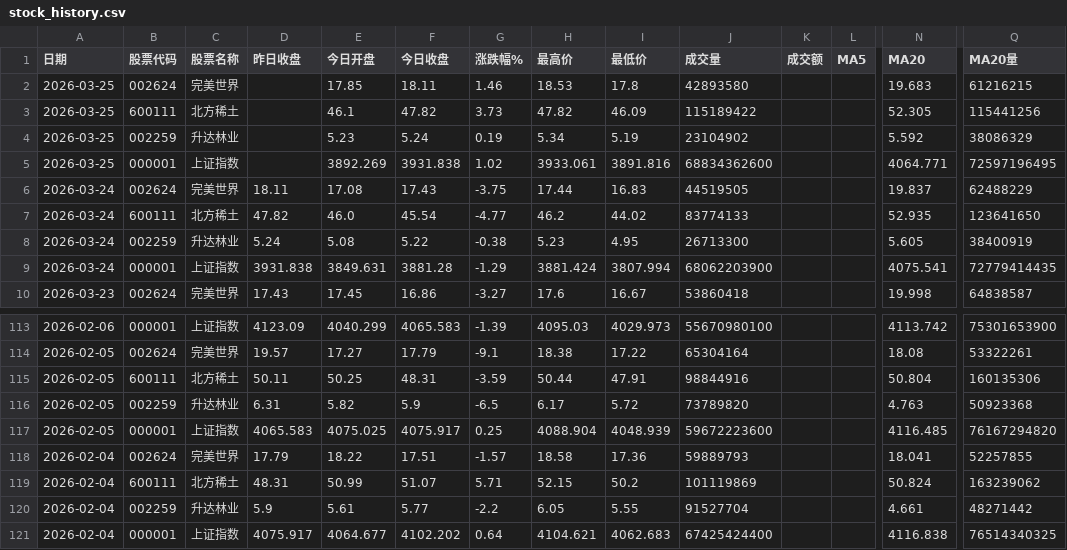
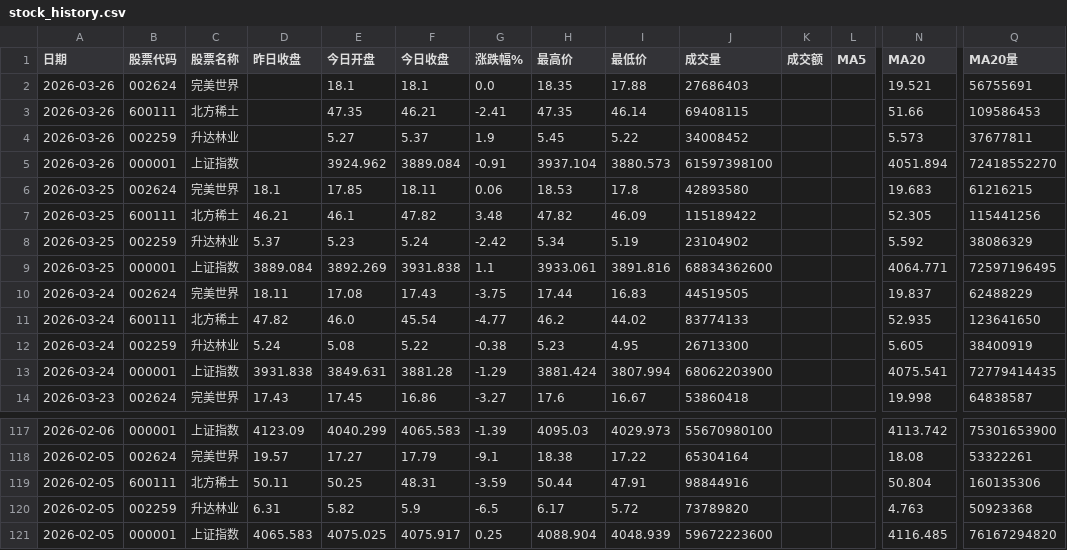
Before and after one commit to Cacacarlos1221/stock-analysis, a CSV file: stock_history.csv, drawn as a sheet; only a part is shown, gaps mark what is left out; removed rows and columns are numbered as before the commit, all else as after; rows hold the shown columns only; the diff names each change by its address in the sheet, - before the commit and + after, or states it on an @@ line.

Commit message:
更新股票数据至 2026-03-26

```diff
--- a/stock_history.csv
+++ b/stock_history.csv
+row 2: 2026-03-26 | 002624 | 完美世界 |  | 18.1 | 18.1 | 0.0 | 18.35 | 17.88 | 27686403 |  |  | 19.521 | 56755691
+row 3: 2026-03-26 | 600111 | 北方稀土 |  | 47.35 | 46.21 | -2.41 | 47.35 | 46.14 | 69408115 |  |  | 51.66 | 109586453
+row 4: 2026-03-26 | 002259 | 升达林业 |  | 5.27 | 5.37 | 1.9 | 5.45 | 5.22 | 34008452 |  |  | 5.573 | 37677811
+row 5: 2026-03-26 | 000001 | 上证指数 |  | 3924.962 | 3889.084 | -0.91 | 3937.104 | 3880.573 | 61597398100 |  |  | 4051.894 | 72418552270
-D6 (昨日收盘): (empty)
+D6 (昨日收盘): 18.1
-G6 (涨跌幅%): 1.46
+G6 (涨跌幅%): 0.06
-D7 (昨日收盘): (empty)
+D7 (昨日收盘): 46.21
-G7 (涨跌幅%): 3.73
+G7 (涨跌幅%): 3.48
-D8 (昨日收盘): (empty)
+D8 (昨日收盘): 5.37
-G8 (涨跌幅%): 0.19
+G8 (涨跌幅%): -2.42
-D9 (昨日收盘): (empty)
+D9 (昨日收盘): 3889.084
-G9 (涨跌幅%): 1.02
+G9 (涨跌幅%): 1.1
-row 118: 2026-02-04 | 002624 | 完美世界 | 17.79 | 18.22 | 17.51 | -1.57 | 18.58 | 17.36 | 59889793 |  |  | 18.041 | 52257855
-row 119: 2026-02-04 | 600111 | 北方稀土 | 48.31 | 50.99 | 51.07 | 5.71 | 52.15 | 50.2 | 101119869 |  |  | 50.824 | 163239062
-row 120: 2026-02-04 | 002259 | 升达林业 | 5.9 | 5.61 | 5.77 | -2.2 | 6.05 | 5.55 | 91527704 |  |  | 4.661 | 48271442
-row 121: 2026-02-04 | 000001 | 上证指数 | 4075.917 | 4064.677 | 4102.202 | 0.64 | 4104.621 | 4062.683 | 67425424400 |  |  | 4116.838 | 76514340325
```
